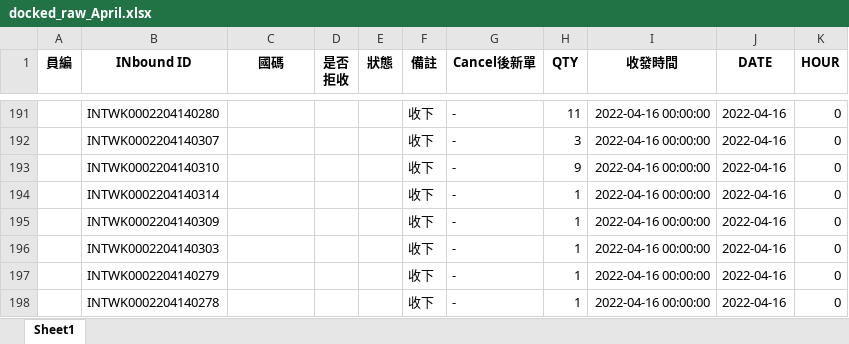
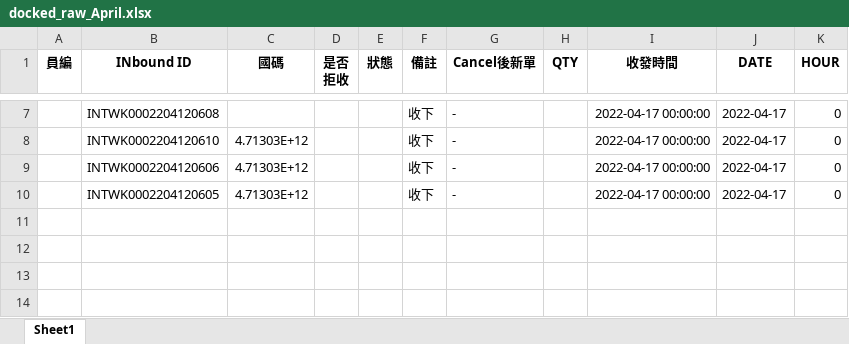
Before and after one commit to johnny890122/Incentive_prod, an Excel workbook: tmp_output/docked_raw/docked_raw_April.xlsx, sheet Sheet1, drawn as a sheet; only a part is shown, gaps mark what is left out; values as stored, in another font and other column widths than the file's, no borders; removed rows and columns are numbered as before the commit, all else as after; the diff covers the shown part only; the diff names each change by its address in the sheet, - before the commit and + after, or states it on an @@ line.

```diff
--- a/tmp_output/docked_raw/docked_raw_April.xlsx (sheet Sheet1)
+++ b/tmp_output/docked_raw/docked_raw_April.xlsx (sheet Sheet1)
-B7 (INbound ID): INTWK0002204140280
+B7 (INbound ID): INTWK0002204120608
-H7 (QTY): 11
+H7 (QTY): (empty)
-I7 (收發時間): 2022-04-16 00:00:00
+I7 (收發時間): 2022-04-17 00:00:00
-J7 (DATE): 2022-04-16
+J7 (DATE): 2022-04-17
-row 192:  | INTWK0002204140307 |  |  |  | 收下 | - | 3 | 2022-04-16 00:00:00 | 2022-04-16 | 0
-B8 (INbound ID): INTWK0002204140310
+B8 (INbound ID): INTWK0002204120610
-C8 (國碼): (empty)
+C8 (國碼): 4.71303E+12
-H8 (QTY): 9
+H8 (QTY): (empty)
-I8 (收發時間): 2022-04-16 00:00:00
+I8 (收發時間): 2022-04-17 00:00:00
-J8 (DATE): 2022-04-16
+J8 (DATE): 2022-04-17
-row 194:  | INTWK0002204140314 |  |  |  | 收下 | - | 1 | 2022-04-16 00:00:00 | 2022-04-16 | 0
-B9 (INbound ID): INTWK0002204140309
+B9 (INbound ID): INTWK0002204120606
-C9:C10 (國碼): (empty)
+C9:C10 (國碼): 4.71303E+12
-H9:H10 (QTY): 1
+H9:H10 (QTY): (empty)
-I9:I10 (收發時間): 2022-04-16 00:00:00
+I9:I10 (收發時間): 2022-04-17 00:00:00
-J9:J10 (DATE): 2022-04-16
+J9:J10 (DATE): 2022-04-17
-B10 (INbound ID): INTWK0002204140303
+B10 (INbound ID): INTWK0002204120605
-row 197:  | INTWK0002204140279 |  |  |  | 收下 | - | 1 | 2022-04-16 00:00:00 | 2022-04-16 | 0
-row 198:  | INTWK0002204140278 |  |  |  | 收下 | - | 1 | 2022-04-16 00:00:00 | 2022-04-16 | 0
```
Also changed, not shown: 184 removed rows and 20 edited cells elsewhere in this sheet, 26 other files.
